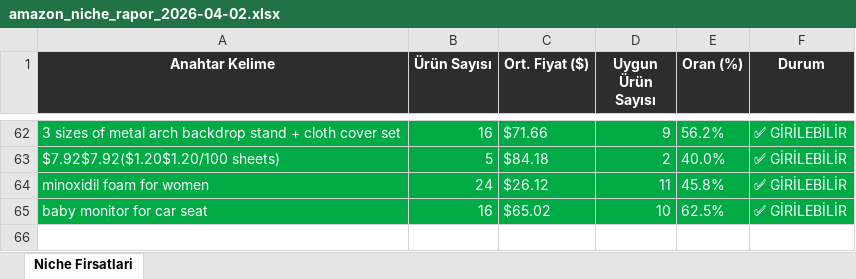
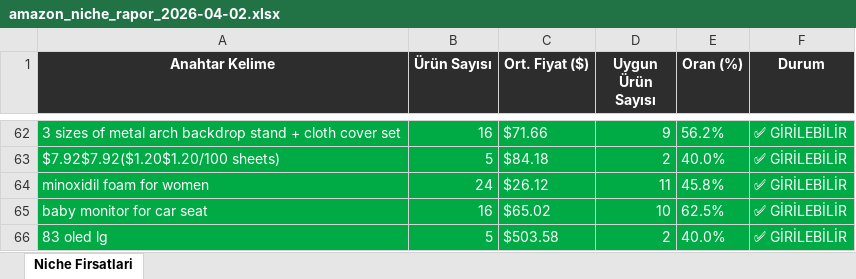
Before and after one commit to furkanarslan3445-coder/amazon-pl-research, an Excel workbook: output/amazon_niche_rapor_2026-04-02.xlsx, sheet Niche Firsatlari, drawn as a sheet; only a part is shown, gaps mark what is left out; values as stored, in another font and other column widths than the file's, no borders; the diff names each change by its address in the sheet, - before the commit and + after, or states it on an @@ line.

```diff
--- a/output/amazon_niche_rapor_2026-04-02.xlsx (sheet Niche Firsatlari)
+++ b/output/amazon_niche_rapor_2026-04-02.xlsx (sheet Niche Firsatlari)
+row 66: 83 oled lg | 5 | $503.58 | 2 | 40.0% | ✅ GİRİLEBİLİR
```
Also changed, not shown: 1 other file.
